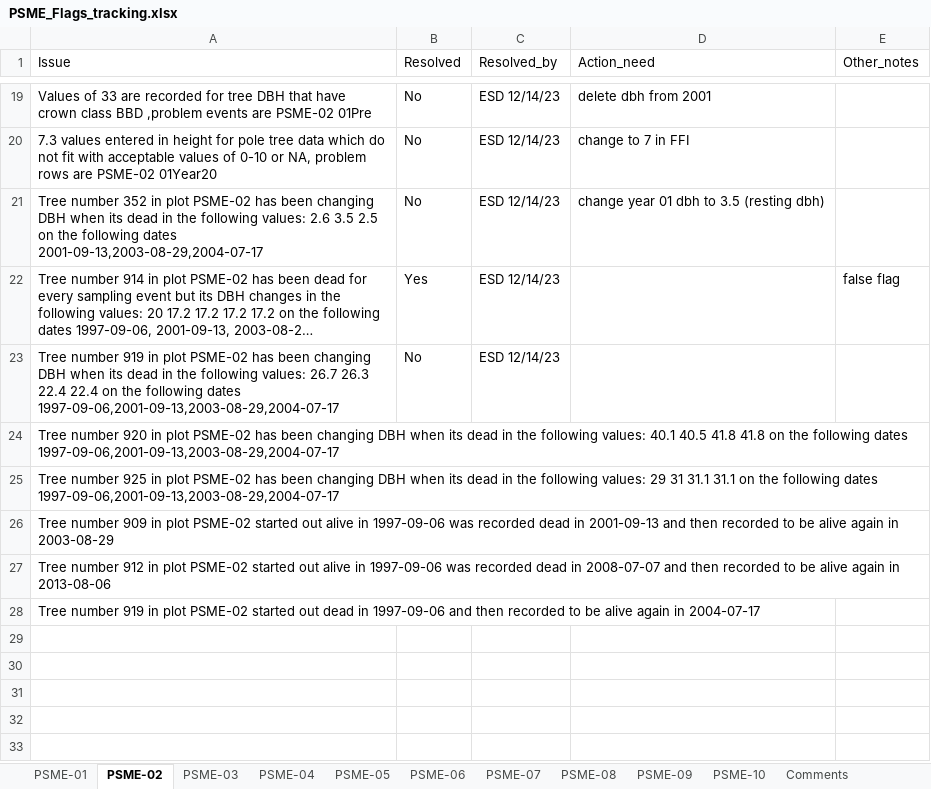
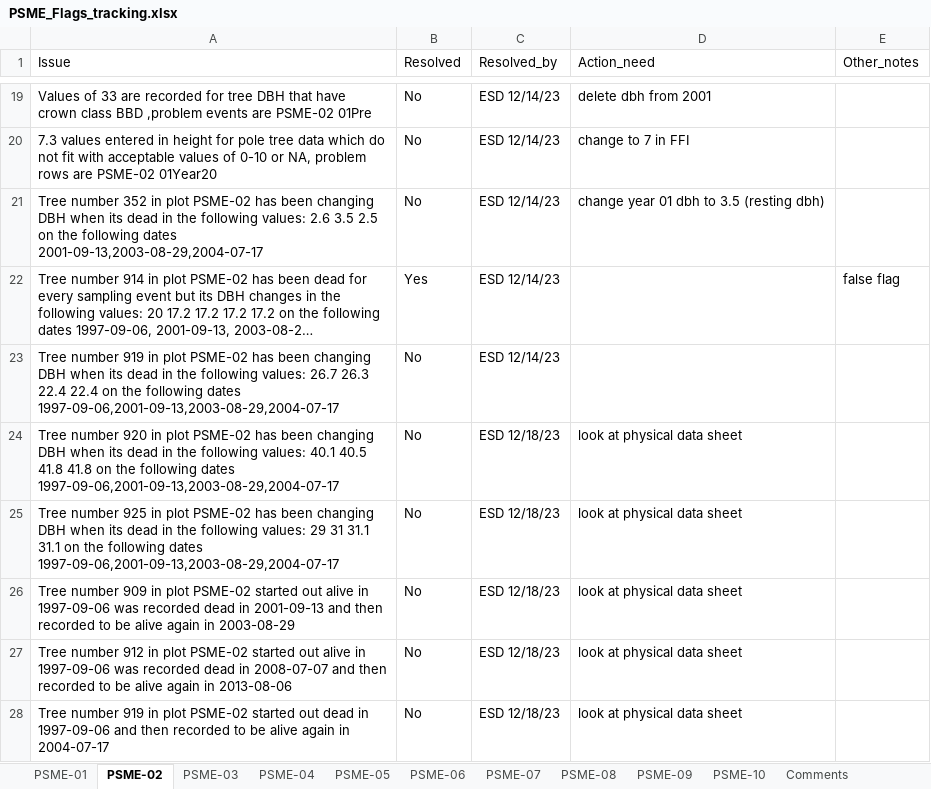
Before and after one commit to gldejong/FFIqaqc, an Excel workbook: PSME_Flags_tracking.xlsx, sheet PSME-02, drawn as a sheet; only a part is shown, gaps mark what is left out; long unchanged cells end in …; values as stored, in another font and other column widths than the file's, no borders; the diff names each change by its address in the sheet, - before the commit and + after, or states it on an @@ line.

```diff
--- a/PSME_Flags_tracking.xlsx (sheet PSME-02)
+++ b/PSME_Flags_tracking.xlsx (sheet PSME-02)
-B24:B28 (Resolved): (empty)
+B24:B28 (Resolved): No
-C24:C28 (Resolved_by): (empty)
+C24:C28 (Resolved_by): ESD 12/18/23
-D24:D28 (Action_need): (empty)
+D24:D28 (Action_need): look at physical data sheet
```
Also changed, not shown: sheet PSME-03, sheet PSME-04.
